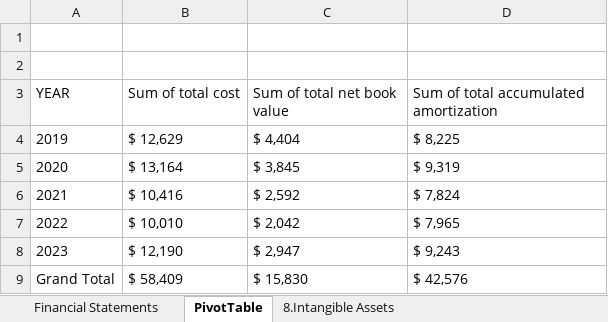
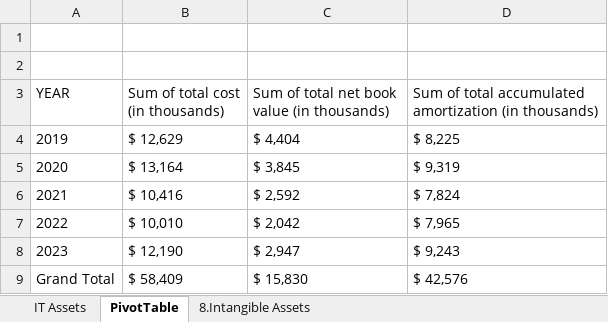
Before and after one commit to missnhi/Cost-Benefit-Analysis-for-EIA, an Excel workbook: Cost-Benefit Analysis For Airport Management.xlsx, sheet PivotTable, drawn as a sheet; values as stored, in another font and other column widths than the file's, no borders; the diff names each change by its address in the sheet, - before the commit and + after, or states it on an @@ line.

```diff
--- a/Cost-Benefit Analysis For Airport Management.xlsx (sheet PivotTable)
+++ b/Cost-Benefit Analysis For Airport Management.xlsx (sheet PivotTable)
-sheet tab: Financial Statements
+sheet tab: IT Assets
-B3: Sum of total cost
+B3: Sum of total cost (in thousands)
-C3: Sum of total net book value
+C3: Sum of total net book value (in thousands)
-D3: Sum of total accumulated amortization
+D3: Sum of total accumulated amortization (in thousands)
```
Also changed, not shown: sheet IT Assets, sheet 8.Intangible Assets, charts or pictures.
